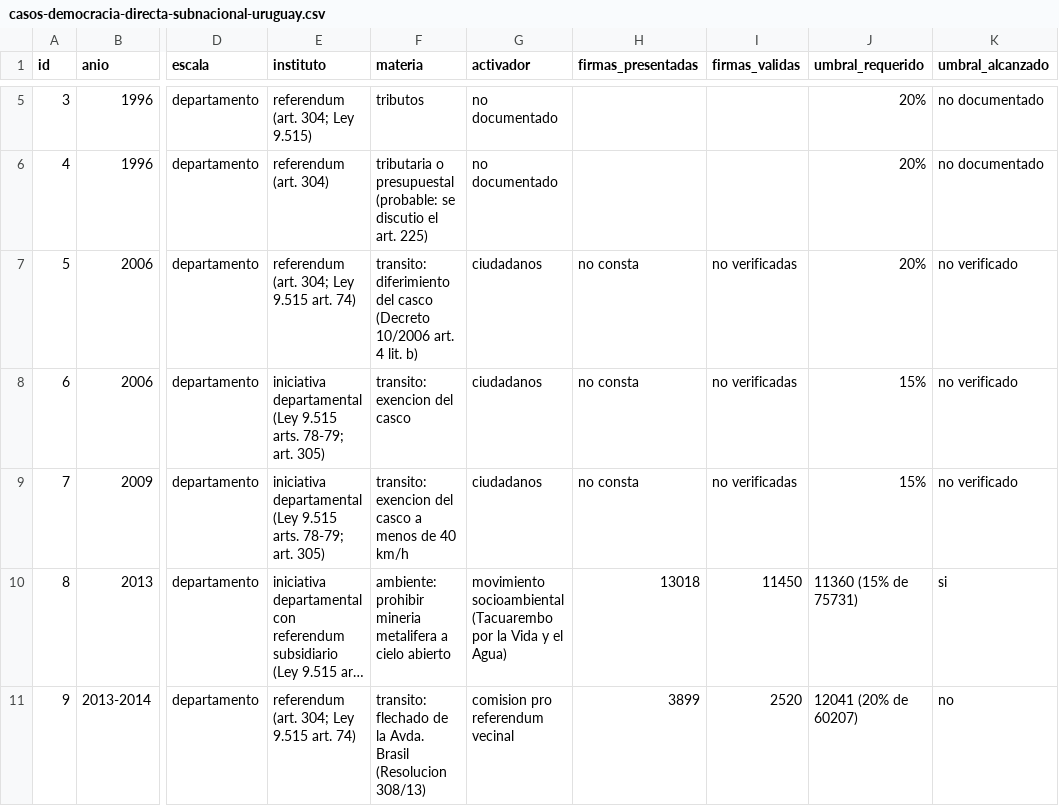
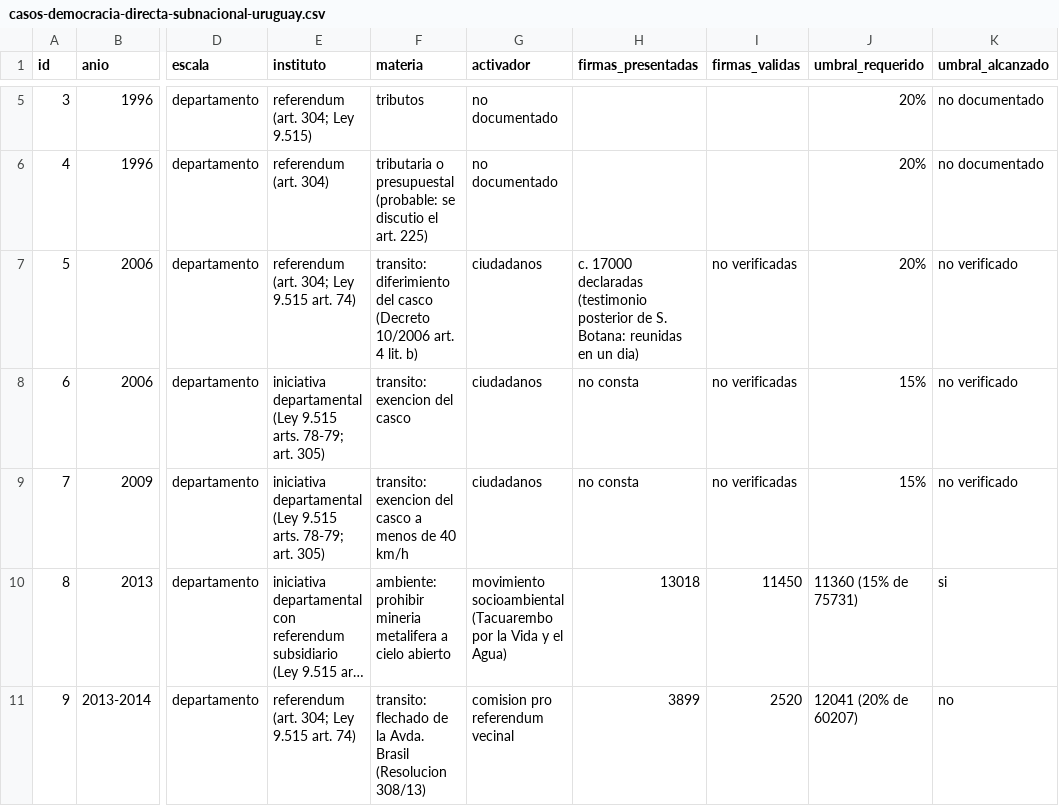
Before and after one commit to nahura99/politai, a CSV file: datos/casos-democracia-directa-subnacional-uruguay.csv, drawn as a sheet; only a part is shown, gaps mark what is left out; long unchanged cells end in …; the diff covers the shown part only; the diff names each change by its address in the sheet, - before the commit and + after, or states it on an @@ line.

```diff
--- a/datos/casos-democracia-directa-subnacional-uruguay.csv
+++ b/datos/casos-democracia-directa-subnacional-uruguay.csv
-H7 (firmas_presentadas): no consta
+H7 (firmas_presentadas): c. 17000 declaradas (testimonio posterior de S. Botana: reunidas en un dia)
```
Also changed, not shown: 3 edited cells elsewhere in this file, 5 other files.
